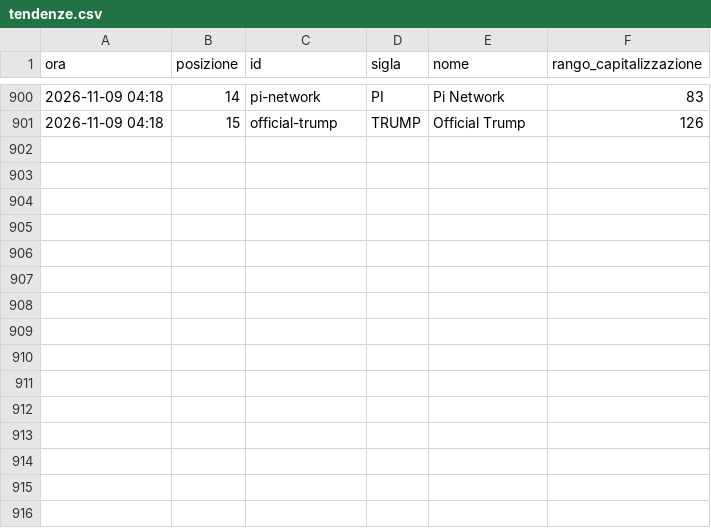
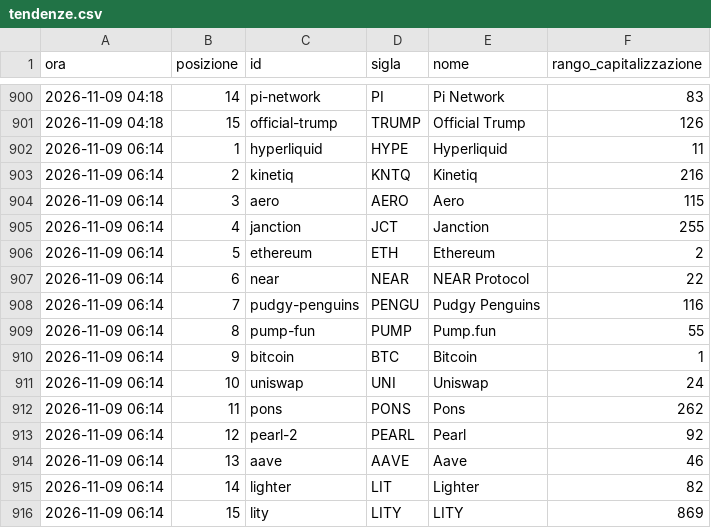
Before and after one commit to alessiobaljak/agentic_trading_system, a CSV file: research/notizie/archivio/tendenze.csv, drawn as a sheet; only a part is shown, gaps mark what is left out; the diff names each change by its address in the sheet, - before the commit and + after, or states it on an @@ line.

```diff
--- a/research/notizie/archivio/tendenze.csv
+++ b/research/notizie/archivio/tendenze.csv
+row 902: 2026-11-09 06:14 | 1 | hyperliquid | HYPE | Hyperliquid | 11
+row 903: 2026-11-09 06:14 | 2 | kinetiq | KNTQ | Kinetiq | 216
+row 904: 2026-11-09 06:14 | 3 | aero | AERO | Aero | 115
+row 905: 2026-11-09 06:14 | 4 | janction | JCT | Janction | 255
+row 906: 2026-11-09 06:14 | 5 | ethereum | ETH | Ethereum | 2
+row 907: 2026-11-09 06:14 | 6 | near | NEAR | NEAR Protocol | 22
+row 908: 2026-11-09 06:14 | 7 | pudgy-penguins | PENGU | Pudgy Penguins | 116
+row 909: 2026-11-09 06:14 | 8 | pump-fun | PUMP | Pump.fun | 55
+row 910: 2026-11-09 06:14 | 9 | bitcoin | BTC | Bitcoin | 1
+row 911: 2026-11-09 06:14 | 10 | uniswap | UNI | Uniswap | 24
+row 912: 2026-11-09 06:14 | 11 | pons | PONS | Pons | 262
+row 913: 2026-11-09 06:14 | 12 | pearl-2 | PEARL | Pearl | 92
+row 914: 2026-11-09 06:14 | 13 | aave | AAVE | Aave | 46
+row 915: 2026-11-09 06:14 | 14 | lighter | LIT | Lighter | 82
+row 916: 2026-11-09 06:14 | 15 | lity | LITY | LITY | 869
```
Also changed, not shown: research/notizie/archivio/giri.csv, 1 other file.
